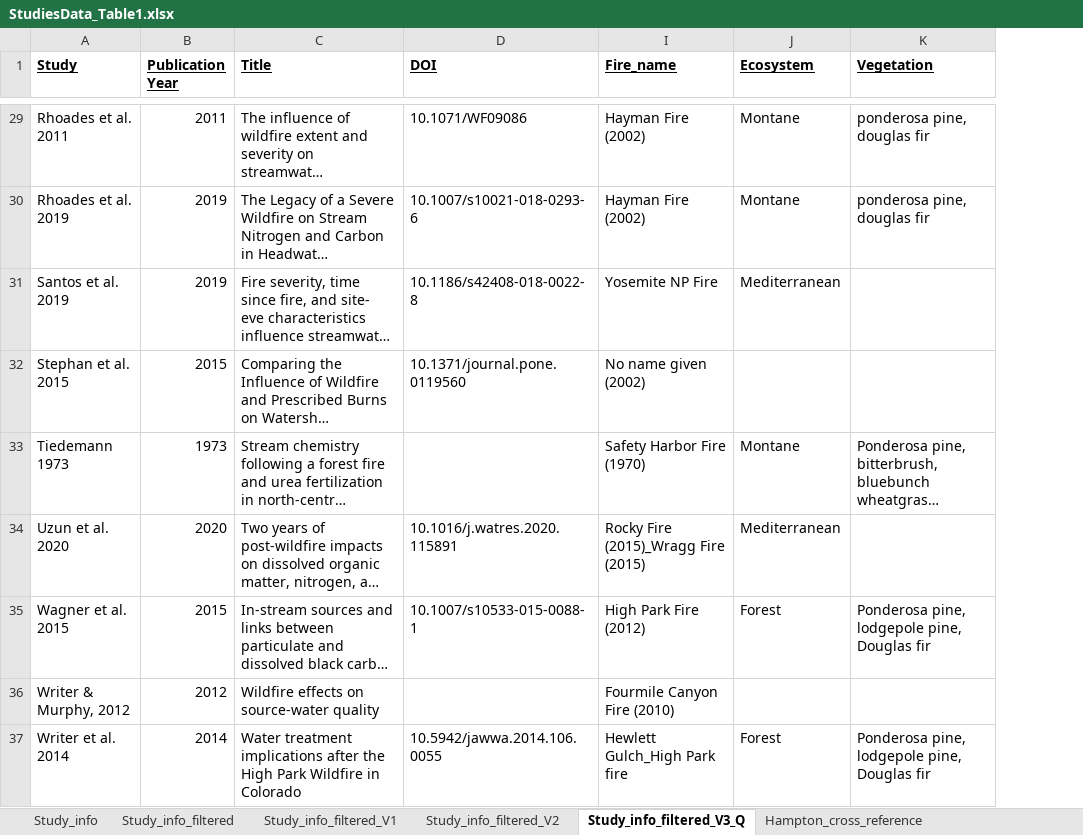
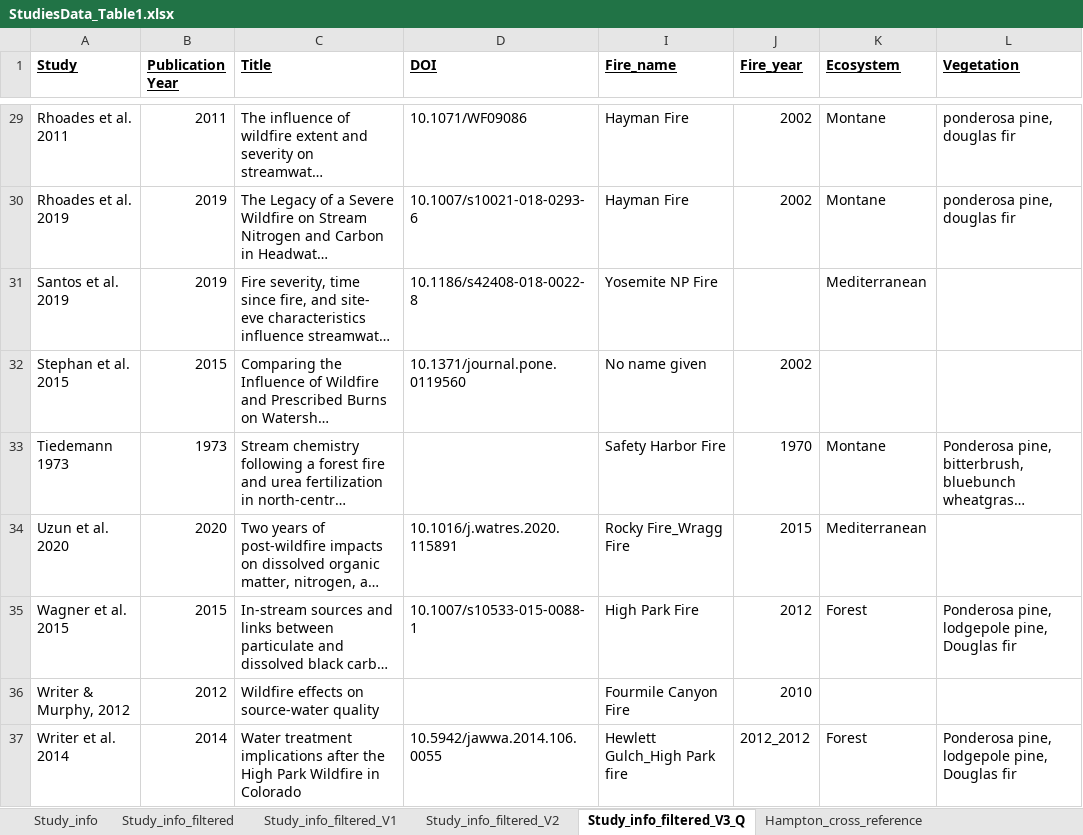
Before and after one commit to river-corridors-sfa/rc_sfa-rc-3-wenas-meta, an Excel workbook: FireMeta_Rproj/inputs/StudiesData_Table1.xlsx, sheet Study_info_filtered_V3_Q, drawn as a sheet; only a part is shown, gaps mark what is left out; long unchanged cells end in …; values as stored, in another font and other column widths than the file's, no borders; the diff covers the shown part only; the diff names each change by its address in the sheet, - before the commit and + after, or states it on an @@ line.

```diff
--- a/FireMeta_Rproj/inputs/StudiesData_Table1.xlsx (sheet Study_info_filtered_V3_Q)
+++ b/FireMeta_Rproj/inputs/StudiesData_Table1.xlsx (sheet Study_info_filtered_V3_Q)
+column J (Fire_year), rows 29-37: 2002 | 2002 |  | 2002 | 1970 | 2015 | 2012 | 2010 | 2012_2012
-I29:I30 (Fire_name): Hayman Fire (2002)
+I29:I30 (Fire_name): Hayman Fire
-I32 (Fire_name): No name given (2002)
+I32 (Fire_name): No name given
-I33 (Fire_name): Safety Harbor Fire (1970)
+I33 (Fire_name): Safety Harbor Fire
-I34 (Fire_name): Rocky Fire (2015)_Wragg Fire (2015)
+I34 (Fire_name): Rocky Fire_Wragg Fire
-I35 (Fire_name): High Park Fire (2012)
+I35 (Fire_name): High Park Fire
-I36 (Fire_name): Fourmile Canyon Fire (2010)
+I36 (Fire_name): Fourmile Canyon Fire
```
Also changed, not shown: 21 edited cells elsewhere in this sheet, FireMeta_Rproj/inputs/Studies_Summary/Fire_name_Lat_Long.xlsx, 21 other files.
